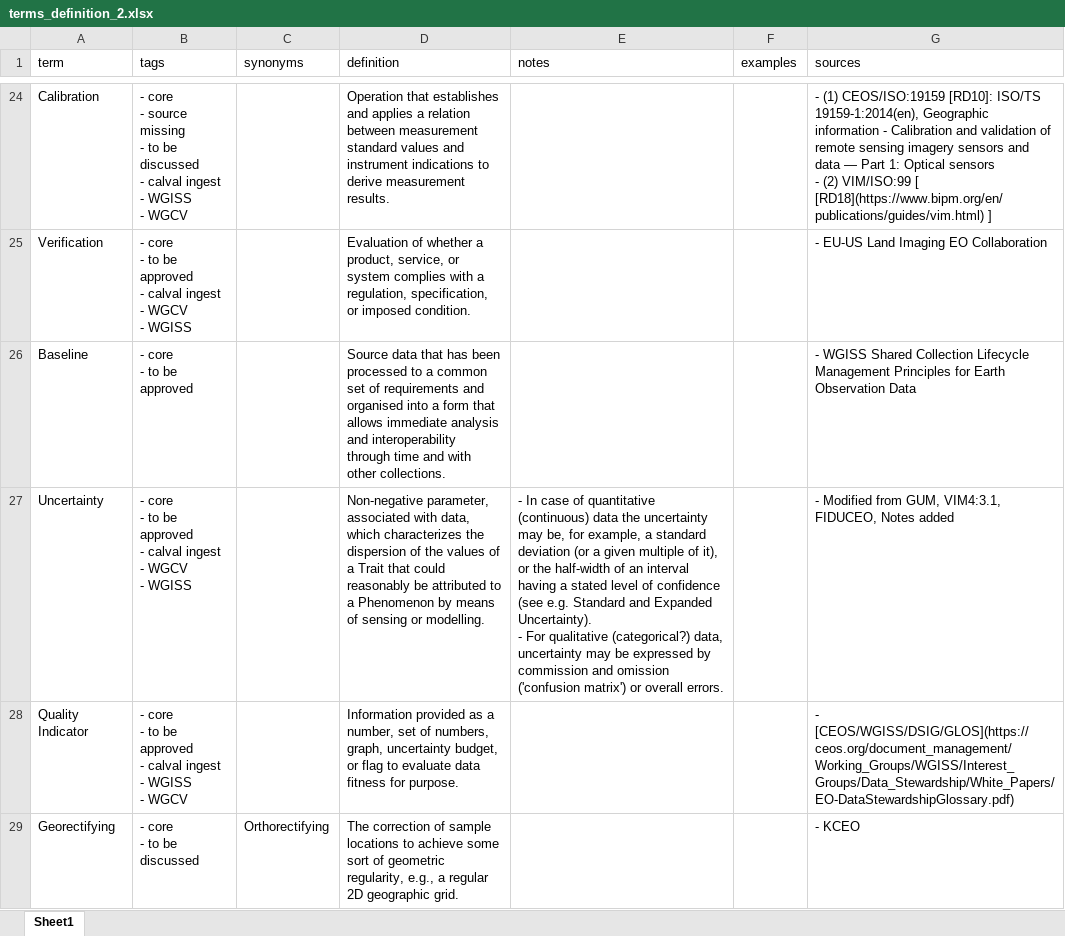
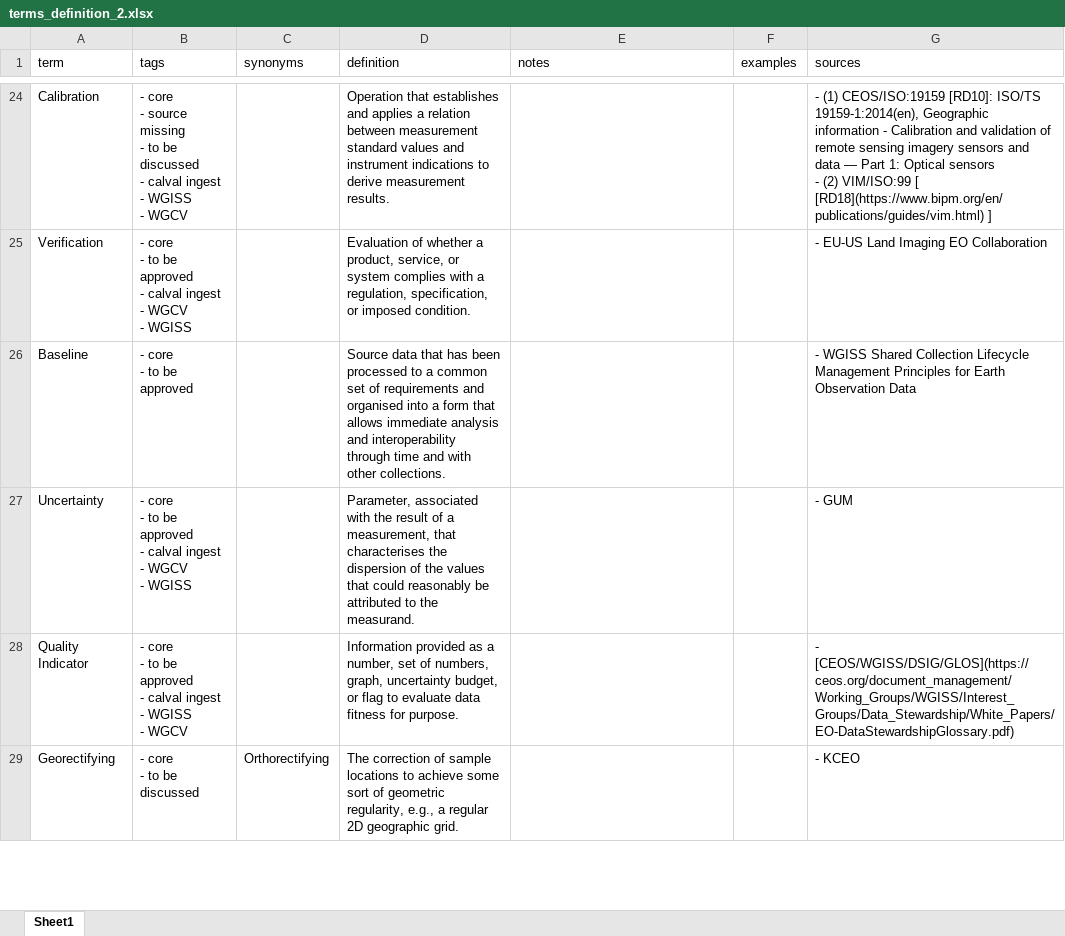
Before and after one commit to ceos-org/eo-glossary, an Excel workbook: exports/xlsx/terms_definition_2.xlsx, sheet Sheet1, drawn as a sheet; only a part is shown, gaps mark what is left out; values as stored, in another font and other column widths than the file's, no borders; ↵ is a line break in a cell; the diff names each change by its address in the sheet, - before the commit and + after, or states it on an @@ line.

```diff
--- a/exports/xlsx/terms_definition_2.xlsx (sheet Sheet1)
+++ b/exports/xlsx/terms_definition_2.xlsx (sheet Sheet1)
-D27 (definition): Non-negative parameter, associated with data, which characterizes the dispersion of the values of a Trait that could reasonably be attributed to a Phenomenon by means of sensing or modelling.
+D27 (definition): Parameter, associated with the result of a measurement, that characterises the dispersion of the values that could reasonably be attributed to the measurand.
-E27 (notes): - In case of quantitative (continuous) data the uncertainty may be, for example, a standard deviation (or a given multiple of it), or the half-width of an interval having a stated level of confidence (see e.g. Standard and Expanded Uncertainty). ↵ - For qualitative (categorical?) data, uncertainty may be expressed by commission and omission ('confusion matrix') or overall errors.
+E27 (notes): (empty)
-G27 (sources): - Modified from GUM, VIM4:3.1, FIDUCEO, Notes added
+G27 (sources): - GUM
```
Also changed, not shown: exports/xlsx/terms.xlsx, exports/xlsx/terms_definition_1.xlsx, 10 other files.
